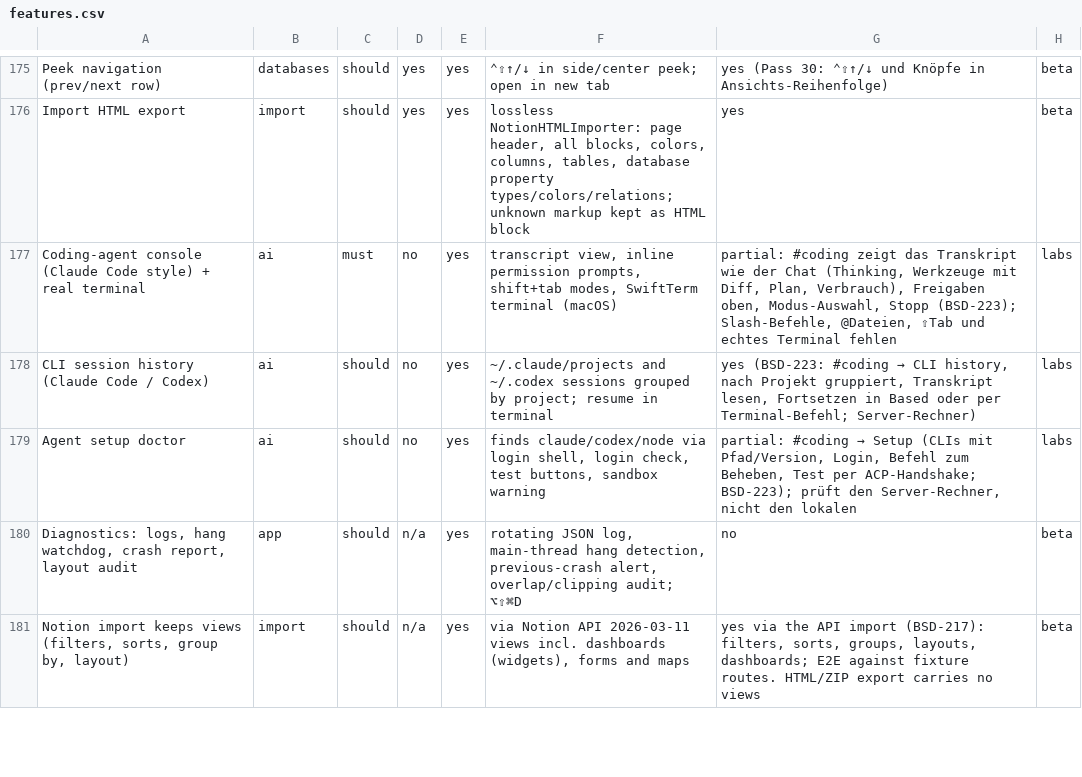
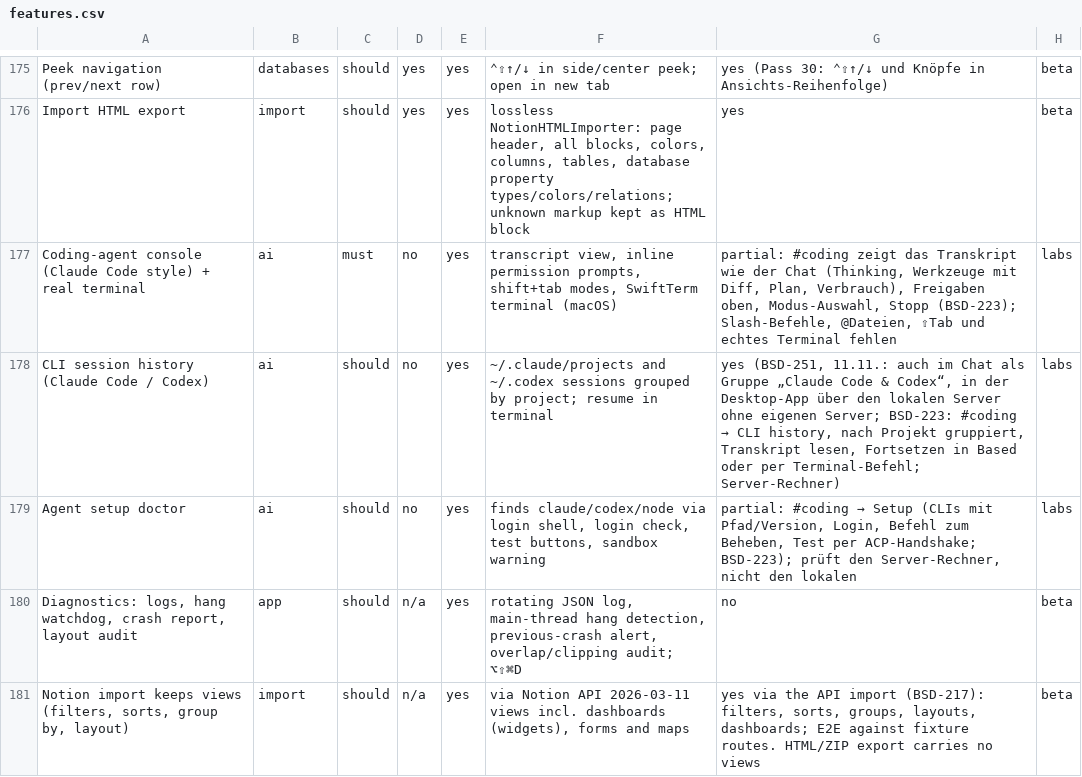
Before and after one commit to elija-7580/Based, a CSV file: replica/features.csv, drawn as a sheet; only a part is shown, gaps mark what is left out.

```diff
--- a/replica/features.csv
+++ b/replica/features.csv
@@ -177,3 +177,3 @@ Import HTML export,import,should,yes,yes,"lossless NotionHTMLImporter: page head
 Coding-agent console (Claude Code style) + real terminal,ai,must,no,yes,"transcript view, inline permission prompts, shift+tab modes, SwiftTerm terminal (macOS)","partial: #coding zeigt das Transkript wie der Chat (Thinking, Werkzeuge mit Diff, Plan, Verbrauch), Freigaben oben, Modus-Auswahl, Stopp (BSD-223); Slash-Befehle, @Dateien, ⇧Tab und echtes Terminal fehlen",labs
-CLI session history (Claude Code / Codex),ai,should,no,yes,~/.claude/projects and ~/.codex sessions grouped by project; resume in terminal,"yes (BSD-223: #coding → CLI history, nach Projekt gruppiert, Transkript lesen, Fortsetzen in Based oder per Terminal-Befehl; Server-Rechner)",labs
+CLI session history (Claude Code / Codex),ai,should,no,yes,~/.claude/projects and ~/.codex sessions grouped by project; resume in terminal,"yes (BSD-251, 11.11.: auch im Chat als Gruppe „Claude Code & Codex“, in der Desktop-App über den lokalen Server ohne eigenen Server; BSD-223: #coding → CLI history, nach Projekt gruppiert, Transkript lesen, Fortsetzen in Based oder per Terminal-Befehl; Server-Rechner)",labs
 Agent setup doctor,ai,should,no,yes,"finds claude/codex/node via login shell, login check, test buttons, sandbox warning","partial: #coding → Setup (CLIs mit Pfad/Version, Login, Befehl zum Beheben, Test per ACP-Handshake; BSD-223); prüft den Server-Rechner, nicht den lokalen",labs
```
Also changed, not shown: 21 other files.
